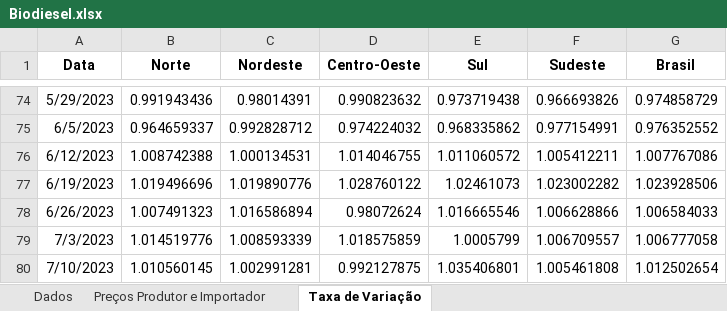
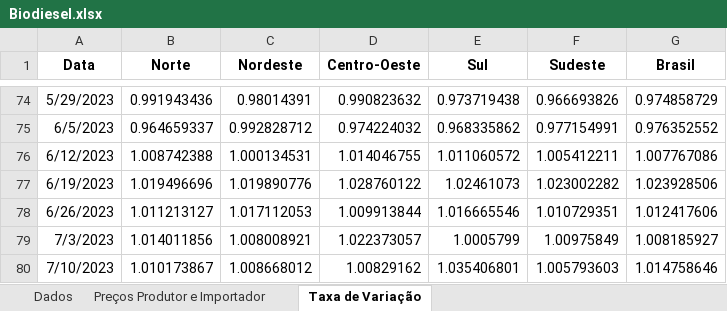
Before and after one commit to ellizeurs/Projeto-da-Graduacao, an Excel workbook: data/Biodiesel.xlsx, sheet Taxa de Variação, drawn as a sheet; only a part is shown, gaps mark what is left out; values as stored, in another font and other column widths than the file's, no borders; the diff names each change by its address in the sheet, - before the commit and + after, or states it on an @@ line.

```diff
--- a/data/Biodiesel.xlsx (sheet Taxa de Variação)
+++ b/data/Biodiesel.xlsx (sheet Taxa de Variação)
-B78 (Norte): 1.007491323
+B78 (Norte): 1.011213127
-C78 (Nordeste): 1.016586894
+C78 (Nordeste): 1.017112053
-D78 (Centro-Oeste): 0.98072624
+D78 (Centro-Oeste): 1.009913844
-F78 (Sudeste): 1.006628866
+F78 (Sudeste): 1.010729351
-G78 (Brasil): 1.006584033
+G78 (Brasil): 1.012417606
-B79 (Norte): 1.014519776
+B79 (Norte): 1.014011856
-C79 (Nordeste): 1.008593339
+C79 (Nordeste): 1.008008921
-D79 (Centro-Oeste): 1.018575859
+D79 (Centro-Oeste): 1.022373057
-F79 (Sudeste): 1.006709557
+F79 (Sudeste): 1.00975849
-G79 (Brasil): 1.006777058
+G79 (Brasil): 1.008185927
-B80 (Norte): 1.010560145
+B80 (Norte): 1.010173867
-C80 (Nordeste): 1.002991281
+C80 (Nordeste): 1.008668012
-D80 (Centro-Oeste): 0.992127875
+D80 (Centro-Oeste): 1.00829162
-F80 (Sudeste): 1.005461808
+F80 (Sudeste): 1.005793603
-G80 (Brasil): 1.012502654
+G80 (Brasil): 1.014758646
```
Also changed, not shown: sheet Preços Produtor e Importador, sheet Dados.
